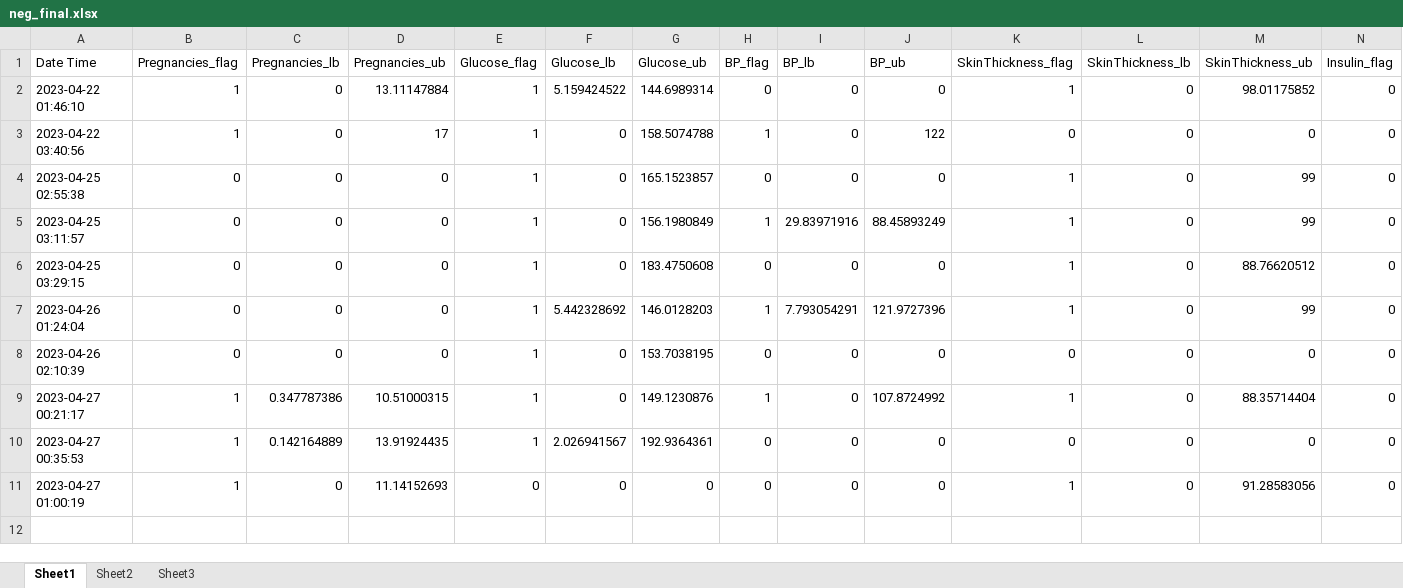
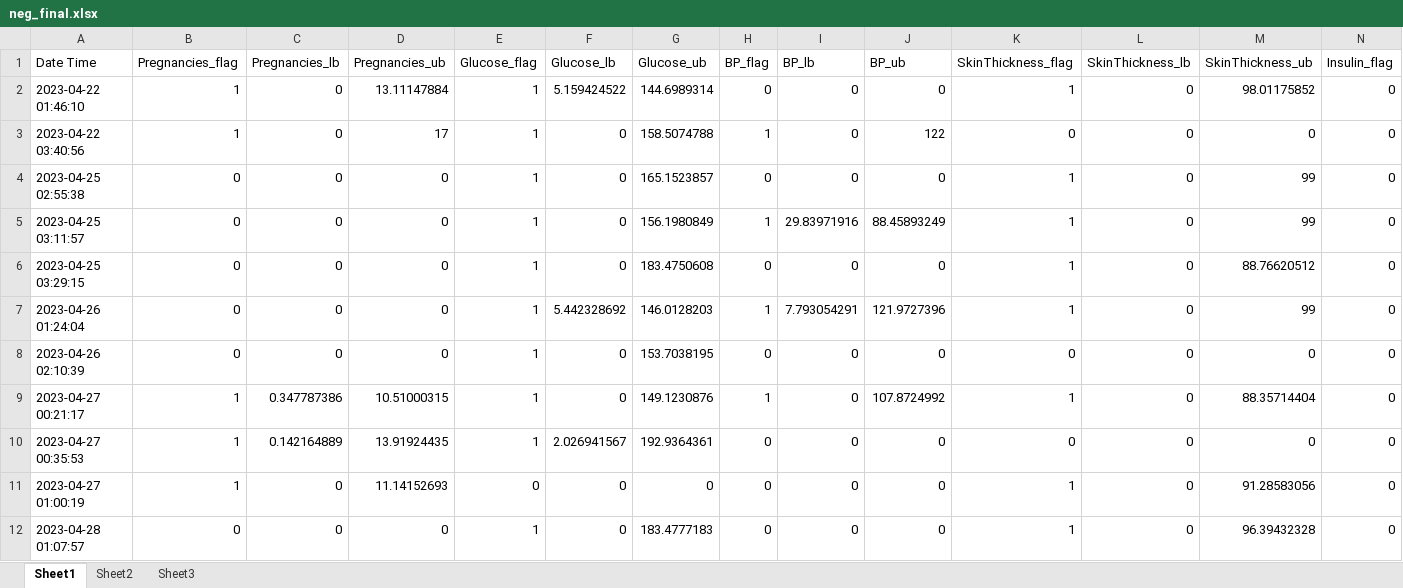
Before and after one commit to anmolk11/SM-RuleMiner, an Excel workbook: Working code/Logs/neg_final.xlsx, sheet Sheet1, drawn as a sheet; only a part is shown; values as stored, in another font and other column widths than the file's, no borders; rows hold the shown columns only; the diff names each change by its address in the sheet, - before the commit and + after, or states it on an @@ line.

```diff
--- a/Working code/Logs/neg_final.xlsx (sheet Sheet1)
+++ b/Working code/Logs/neg_final.xlsx (sheet Sheet1)
+row 12: 2023-04-28 01:07:57 | 0 | 0 | 0 | 1 | 0 | 183.4777183 | 0 | 0 | 0 | 1 | 0 | 96.39432328 | 0
```
Also changed, not shown: Working code/Logs/neg_picked.xlsx, Working code/Logs/pos_final.xlsx, 6 other files.
